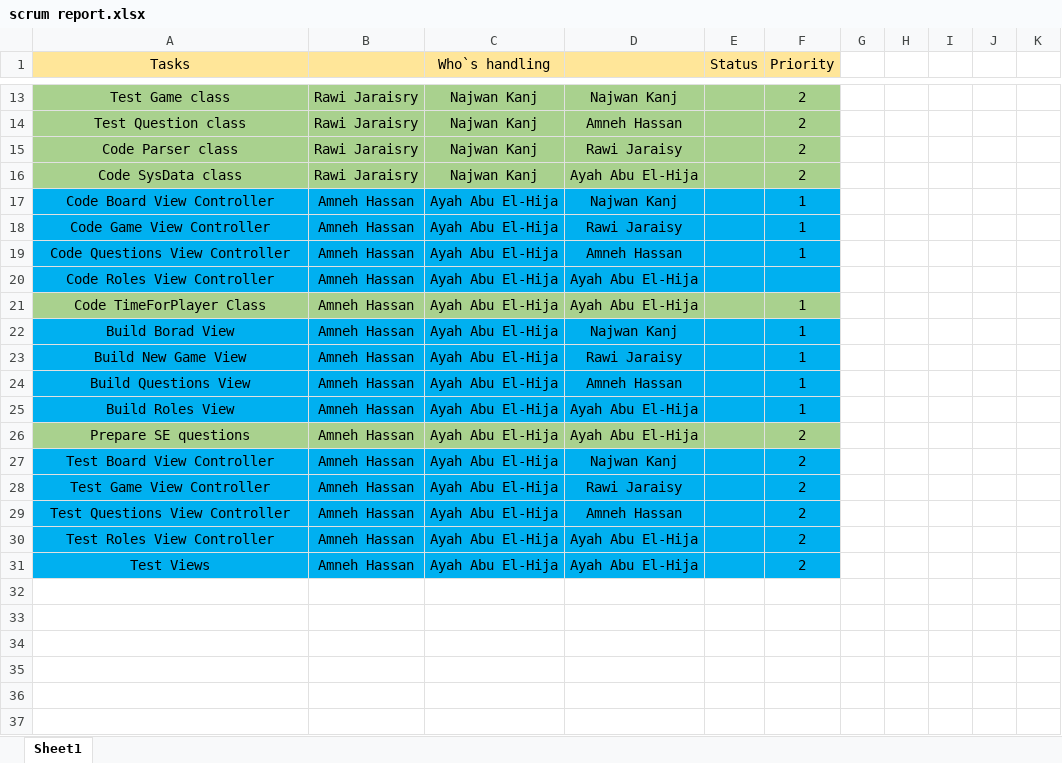
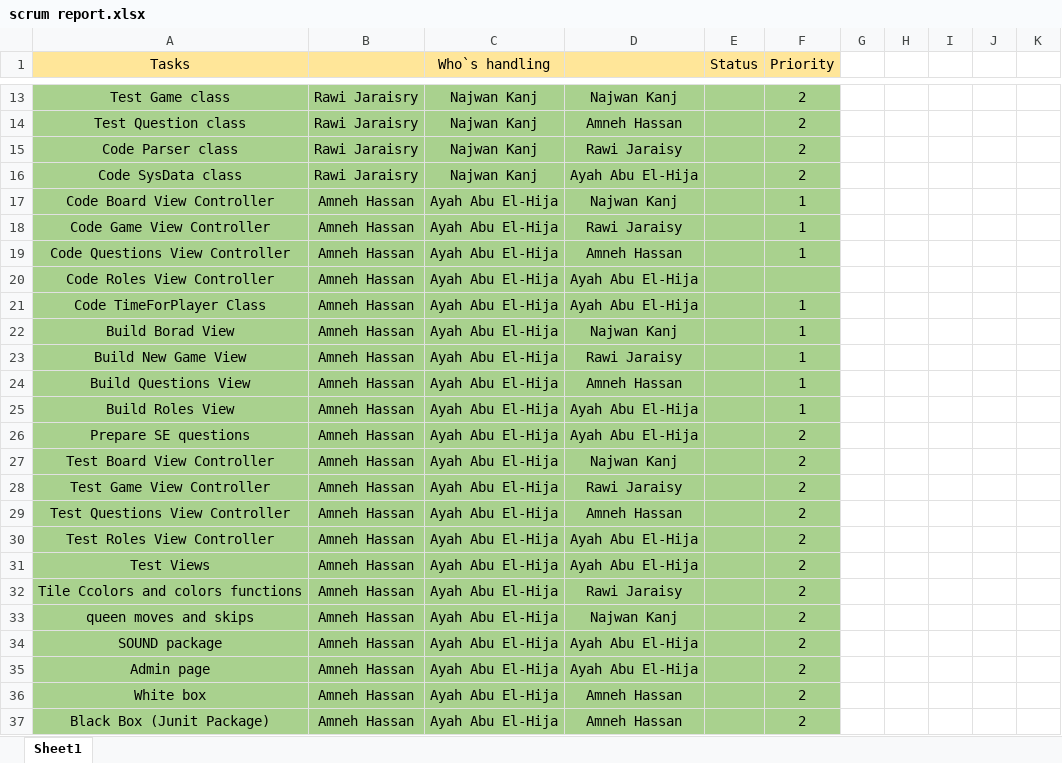
Before and after one commit to Rawige98/-Hamka---Damka-Game, an Excel workbook: scrum report.xlsx, sheet Sheet1, drawn as a sheet; only a part is shown, gaps mark what is left out; values as stored, in another font and other column widths than the file's, no borders; the diff names each change by its address in the sheet, - before the commit and + after, or states it on an @@ line.

Commit message:
Update scrum report.xlsx

```diff
--- a/scrum report.xlsx (sheet Sheet1)
+++ b/scrum report.xlsx (sheet Sheet1)
-A17:F20 fill: #00B0F0
+A17:F20 fill: #A9D18E
-A22:F25 fill: #00B0F0
+A22:F25 fill: #A9D18E
-A27:F31 fill: #00B0F0
+A27:F31 fill: #A9D18E
+row 32: Tile Ccolors and colors functions | Amneh Hassan | Ayah Abu El-Hija | Rawi Jaraisy |  | 2
+row 33: queen moves and skips | Amneh Hassan | Ayah Abu El-Hija | Najwan Kanj |  | 2
+row 34: SOUND package | Amneh Hassan | Ayah Abu El-Hija | Ayah Abu El-Hija |  | 2
+row 35: Admin page | Amneh Hassan | Ayah Abu El-Hija | Ayah Abu El-Hija |  | 2
+row 36: White box | Amneh Hassan | Ayah Abu El-Hija | Amneh Hassan |  | 2
+row 37: Black Box (Junit Package) | Amneh Hassan | Ayah Abu El-Hija | Amneh Hassan |  | 2
```
